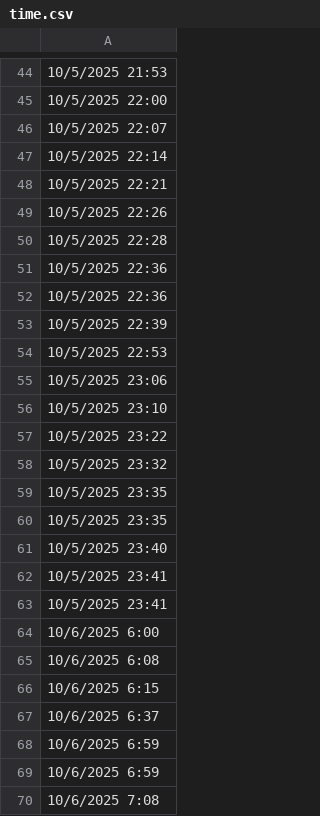
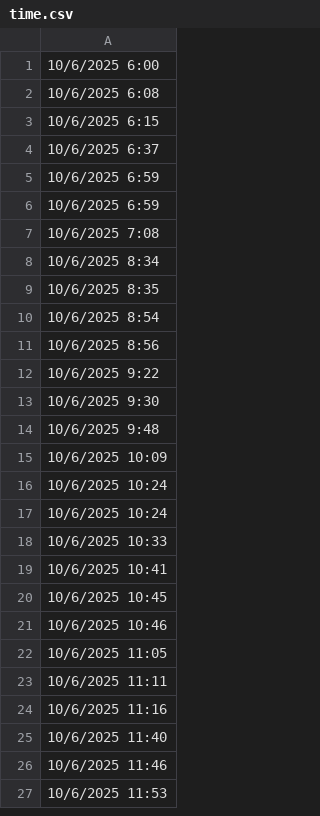
Before and after one commit to lethanhtannhat/tranthu, a CSV file: time.csv, drawn as a sheet; only a part is shown, gaps mark what is left out; the shorter side is filled out with more unchanged rows; the diff covers the shown part only.

Commit message:
Update time.csv

```diff
--- a/time.csv
+++ b/time.csv
@@ -44,21 +1 @@
-10/5/2025 21:53
-10/5/2025 22:00
-10/5/2025 22:07
-10/5/2025 22:14
-10/5/2025 22:21
-10/5/2025 22:26
-10/5/2025 22:28
-10/5/2025 22:36
-10/5/2025 22:36
-10/5/2025 22:39
-10/5/2025 22:53
-10/5/2025 23:06
-10/5/2025 23:10
-10/5/2025 23:22
-10/5/2025 23:32
-10/5/2025 23:35
-10/5/2025 23:35
-10/5/2025 23:40
-10/5/2025 23:41
-10/5/2025 23:41
 10/6/2025 6:00
```
Also changed, not shown: 43 removed rows elsewhere in this file.
